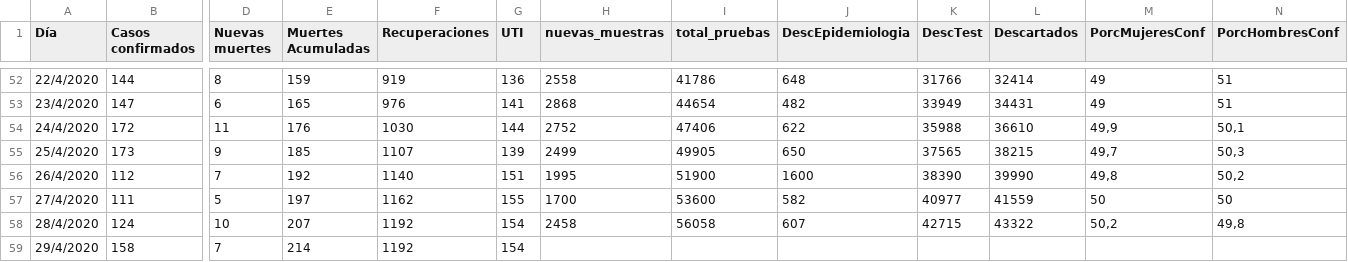
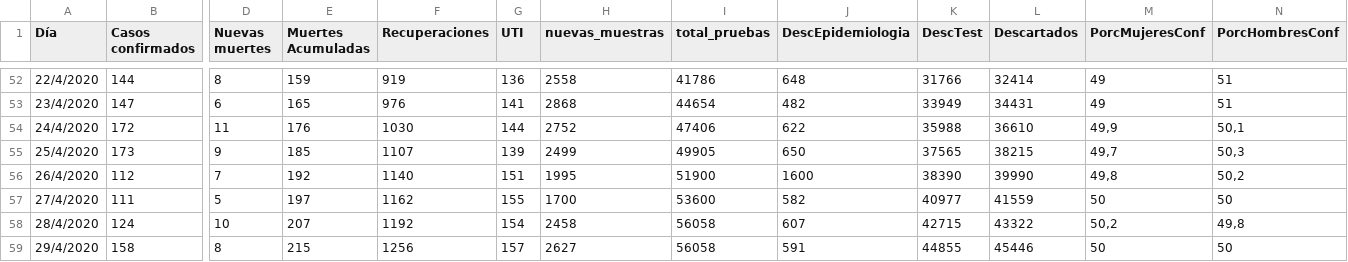
Before and after one commit to GIBD/covid, a CSV file: data/argentina_gral.csv, drawn as a sheet; only a part is shown, gaps mark what is left out; the diff names each change by its address in the sheet, - before the commit and + after, or states it on an @@ line.

```diff
--- a/data/argentina_gral.csv
+++ b/data/argentina_gral.csv
-D59 (Nuevas muertes): 7
+D59 (Nuevas muertes): 8
-E59 (Muertes Acumuladas): 214
+E59 (Muertes Acumuladas): 215
-F59 (Recuperaciones): 1192
+F59 (Recuperaciones): 1256
-G59 (UTI): 154
+G59 (UTI): 157
-H59 (nuevas_muestras): (empty)
+H59 (nuevas_muestras): 2627
-I59 (total_pruebas): (empty)
+I59 (total_pruebas): 56058
-J59 (DescEpidemiologia): (empty)
+J59 (DescEpidemiologia): 591
-K59 (DescTest): (empty)
+K59 (DescTest): 44855
-L59 (Descartados): (empty)
+L59 (Descartados): 45446
-M59 (PorcMujeresConf): (empty)
+M59 (PorcMujeresConf): 50
-N59 (PorcHombresConf): (empty)
+N59 (PorcHombresConf): 50
```
Also changed, not shown: 2 other files.
